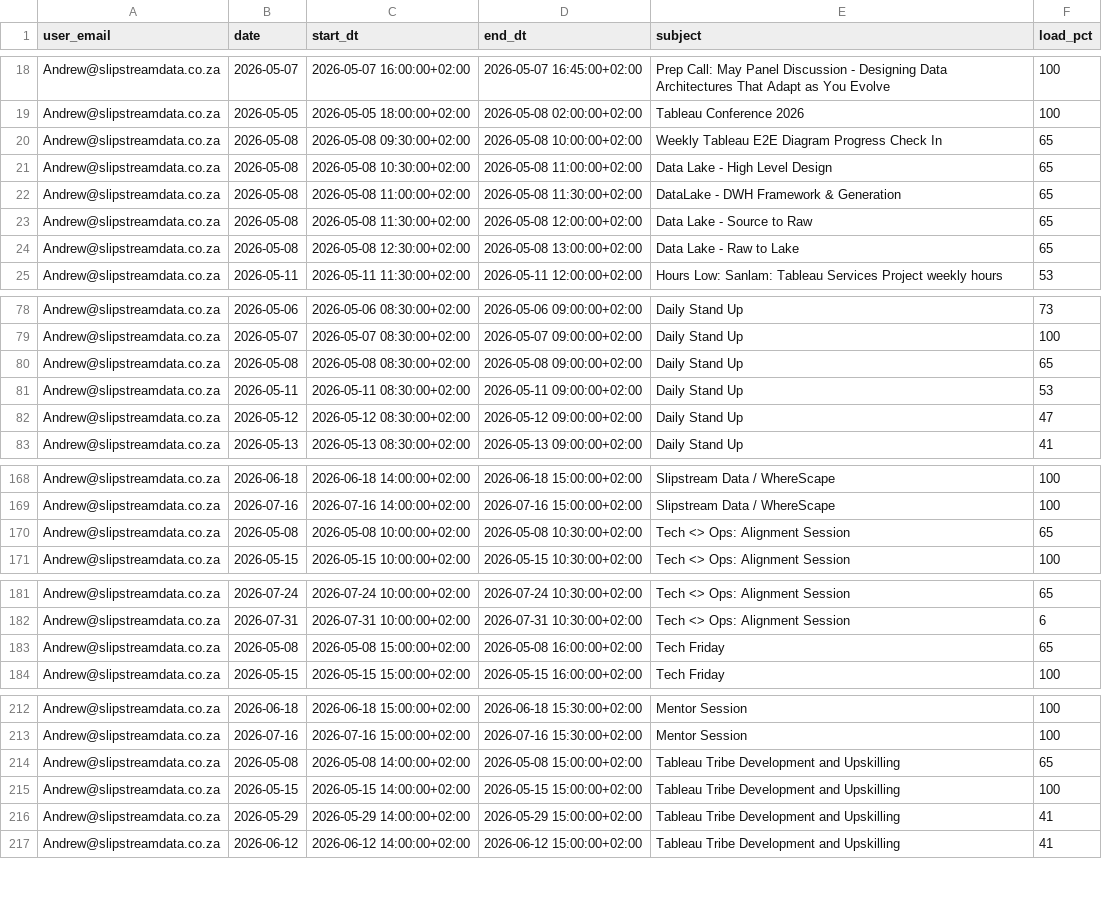
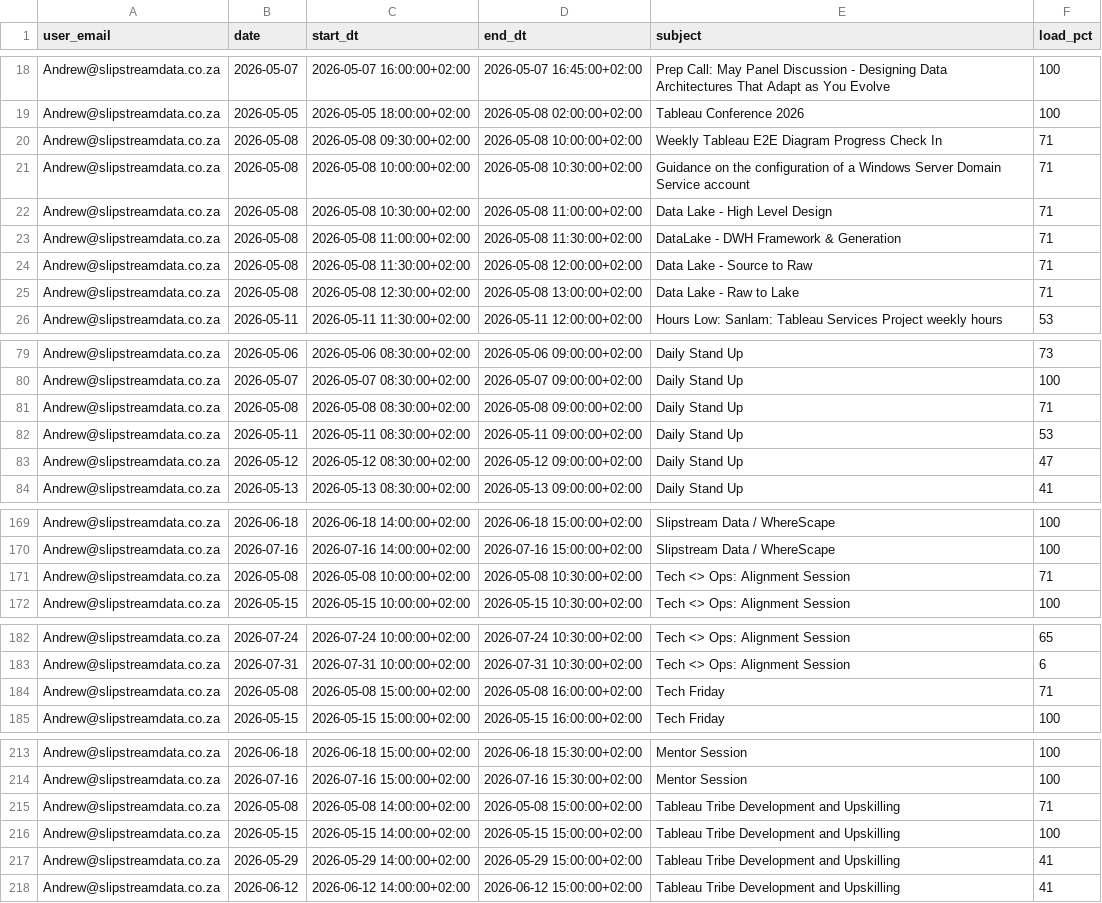
Before and after one commit to ThandoCalana/resource_scheduling, a CSV file: Schedule/outlook_events.csv, drawn as a sheet; only a part is shown, gaps mark what is left out.

Commit message:
Added new Outlook data at 2026-05-07 18:51:38

```diff
--- a/Schedule/outlook_events.csv
+++ b/Schedule/outlook_events.csv
@@ -19,7 +19,8 @@ Andrew@slipstreamdata.co.za,2026-05-07,2026-05-07 16:00:00+02:00,2026-05-07 16:4
 Andrew@slipstreamdata.co.za,2026-05-05,2026-05-05 18:00:00+02:00,2026-05-08 02:00:00+02:00,Tableau Conference 2026,100
-Andrew@slipstreamdata.co.za,2026-05-08,2026-05-08 09:30:00+02:00,2026-05-08 10:00:00+02:00,Weekly Tableau E2E Diagram Progress Check In,65
-Andrew@slipstreamdata.co.za,2026-05-08,2026-05-08 10:30:00+02:00,2026-05-08 11:00:00+02:00,Data Lake - High Level Design,65
-Andrew@slipstreamdata.co.za,2026-05-08,2026-05-08 11:00:00+02:00,2026-05-08 11:30:00+02:00,DataLake - DWH Framework & Generation,65
-Andrew@slipstreamdata.co.za,2026-05-08,2026-05-08 11:30:00+02:00,2026-05-08 12:00:00+02:00,Data Lake - Source to Raw,65
-Andrew@slipstreamdata.co.za,2026-05-08,2026-05-08 12:30:00+02:00,2026-05-08 13:00:00+02:00,Data Lake - Raw to Lake,65
+Andrew@slipstreamdata.co.za,2026-05-08,2026-05-08 09:30:00+02:00,2026-05-08 10:00:00+02:00,Weekly Tableau E2E Diagram Progress Check In,71
+Andrew@slipstreamdata.co.za,2026-05-08,2026-05-08 10:00:00+02:00,2026-05-08 10:30:00+02:00,Guidance on the configuration of a Windows Server Domain Service account,71
+Andrew@slipstreamdata.co.za,2026-05-08,2026-05-08 10:30:00+02:00,2026-05-08 11:00:00+02:00,Data Lake - High Level Design,71
+Andrew@slipstreamdata.co.za,2026-05-08,2026-05-08 11:00:00+02:00,2026-05-08 11:30:00+02:00,DataLake - DWH Framework & Generation,71
+Andrew@slipstreamdata.co.za,2026-05-08,2026-05-08 11:30:00+02:00,2026-05-08 12:00:00+02:00,Data Lake - Source to Raw,71
+Andrew@slipstreamdata.co.za,2026-05-08,2026-05-08 12:30:00+02:00,2026-05-08 13:00:00+02:00,Data Lake - Raw to Lake,71
 Andrew@slipstreamdata.co.za,2026-05-11,2026-05-11 11:30:00+02:00,2026-05-11 12:00:00+02:00,Hours Low: Sanlam: Tableau Services Project weekly hours,53
@@ -79,3 +80,3 @@ Andrew@slipstreamdata.co.za,2026-05-06,2026-05-06 08:30:00+02:00,2026-05-06 09:0
 Andrew@slipstreamdata.co.za,2026-05-07,2026-05-07 08:30:00+02:00,2026-05-07 09:00:00+02:00,Daily Stand Up,100
-Andrew@slipstreamdata.co.za,2026-05-08,2026-05-08 08:30:00+02:00,2026-05-08 09:00:00+02:00,Daily Stand Up,65
+Andrew@slipstreamdata.co.za,2026-05-08,2026-05-08 08:30:00+02:00,2026-05-08 09:00:00+02:00,Daily Stand Up,71
 Andrew@slipstreamdata.co.za,2026-05-11,2026-05-11 08:30:00+02:00,2026-05-11 09:00:00+02:00,Daily Stand Up,53
@@ -169,3 +170,3 @@ Andrew@slipstreamdata.co.za,2026-06-18,2026-06-18 14:00:00+02:00,2026-06-18 15:0
 Andrew@slipstreamdata.co.za,2026-07-16,2026-07-16 14:00:00+02:00,2026-07-16 15:00:00+02:00,Slipstream Data / WhereScape,100
-Andrew@slipstreamdata.co.za,2026-05-08,2026-05-08 10:00:00+02:00,2026-05-08 10:30:00+02:00,Tech <> Ops: Alignment Session,65
+Andrew@slipstreamdata.co.za,2026-05-08,2026-05-08 10:00:00+02:00,2026-05-08 10:30:00+02:00,Tech <> Ops: Alignment Session,71
 Andrew@slipstreamdata.co.za,2026-05-15,2026-05-15 10:00:00+02:00,2026-05-15 10:30:00+02:00,Tech <> Ops: Alignment Session,100
@@ -182,3 +183,3 @@ Andrew@slipstreamdata.co.za,2026-07-24,2026-07-24 10:00:00+02:00,2026-07-24 10:3
 Andrew@slipstreamdata.co.za,2026-07-31,2026-07-31 10:00:00+02:00,2026-07-31 10:30:00+02:00,Tech <> Ops: Alignment Session,6
-Andrew@slipstreamdata.co.za,2026-05-08,2026-05-08 15:00:00+02:00,2026-05-08 16:00:00+02:00,Tech Friday,65
+Andrew@slipstreamdata.co.za,2026-05-08,2026-05-08 15:00:00+02:00,2026-05-08 16:00:00+02:00,Tech Friday,71
 Andrew@slipstreamdata.co.za,2026-05-15,2026-05-15 15:00:00+02:00,2026-05-15 16:00:00+02:00,Tech Friday,100
@@ -213,3 +214,3 @@ Andrew@slipstreamdata.co.za,2026-06-18,2026-06-18 15:00:00+02:00,2026-06-18 15:3
 Andrew@slipstreamdata.co.za,2026-07-16,2026-07-16 15:00:00+02:00,2026-07-16 15:30:00+02:00,Mentor Session,100
-Andrew@slipstreamdata.co.za,2026-05-08,2026-05-08 14:00:00+02:00,2026-05-08 15:00:00+02:00,Tableau Tribe Development and Upskilling,65
+Andrew@slipstreamdata.co.za,2026-05-08,2026-05-08 14:00:00+02:00,2026-05-08 15:00:00+02:00,Tableau Tribe Development and Upskilling,71
 Andrew@slipstreamdata.co.za,2026-05-15,2026-05-15 14:00:00+02:00,2026-05-15 15:00:00+02:00,Tableau Tribe Development and Upskilling,100
```
